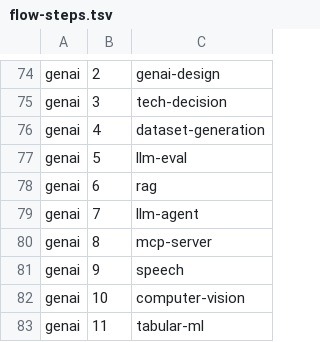
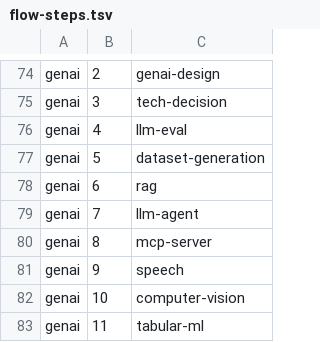
Before and after one commit to Deepta-AI/bearing, a TSV file: plugins/bearing/bin/flow-steps.tsv, drawn as a sheet; only a part is shown, gaps mark what is left out.

Commit message:
fix(genai): final review fixes for the GenAI pack
- Overrides, static routes and models: rows take the leg shape (model,
  effort, max_tokens, timeout_s); a models: row with effort: null (Haiku
  4.5) is never sent effort; sonnet-low is a writable models: row.
- llm-eval vendors eval_stats.py into evals/tools/ with a source, version
  and sha256 header; parity checks the copy; a CI job example.
- dataset_check requires --against for train and preference (0 cases
  checked); vendor and platform model ids count as synthetic.
- llm-fine-tuning passes --audit and ships templates/audit.jsonl.
- The GenAI flow builds the golden set before dataset-generation.
- upgrade-tools installs bearing-genai when it is missing; INSTALL says four.
- Forced tool_choice: Fable 5.1, Mythos 5.1, Opus 5.5 and Sonnet 5.5 reject it.
- Unattended llm-eval reports an uncalibrated judge, continues and writes
  docs/genai/evals.md.

```diff
--- a/plugins/bearing/bin/flow-steps.tsv
+++ b/plugins/bearing/bin/flow-steps.tsv
@@ -75,4 +75,4 @@ genai	2	genai-design
 genai	3	tech-decision
-genai	4	dataset-generation
-genai	5	llm-eval
+genai	4	llm-eval
+genai	5	dataset-generation
 genai	6	rag
```
Also changed, not shown: 29 other files.
